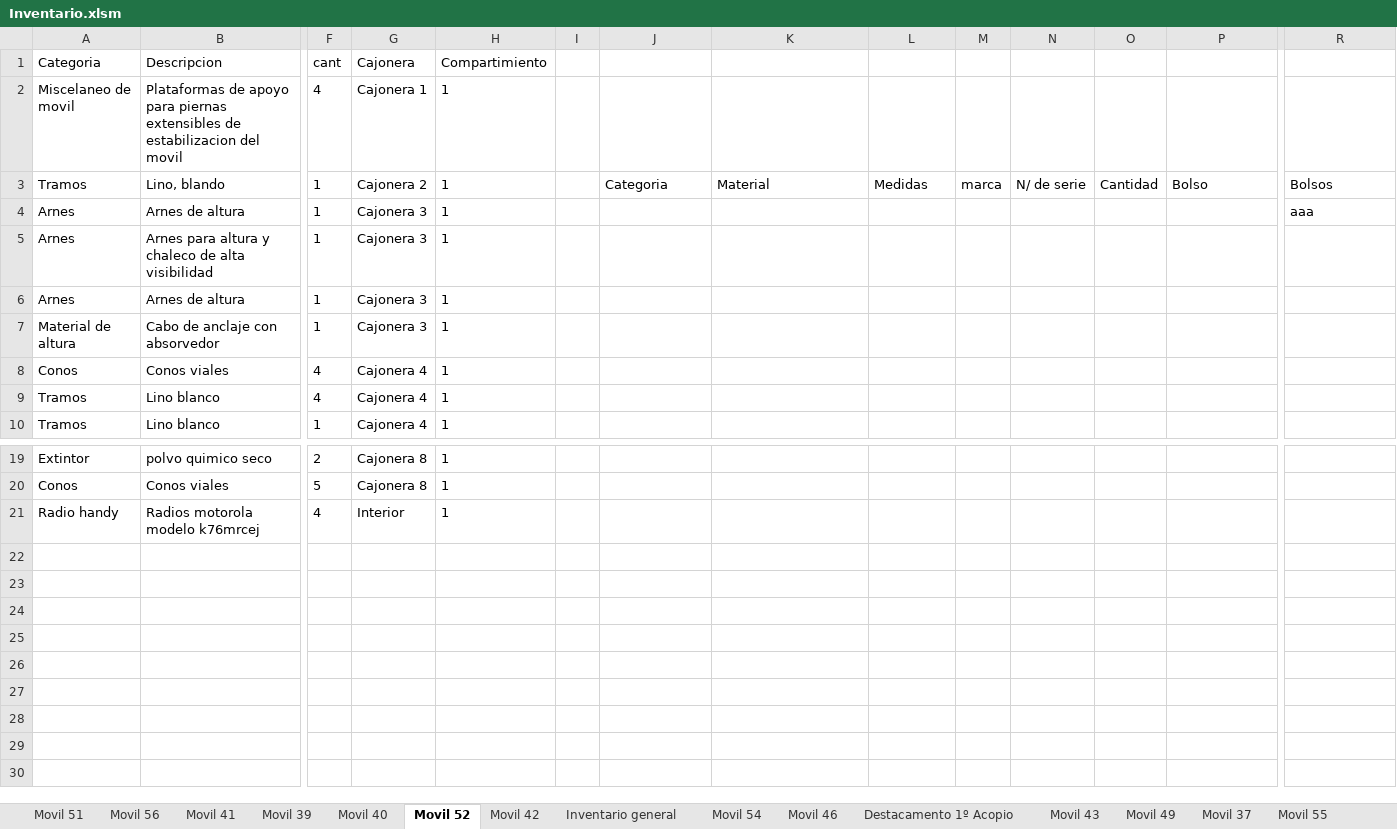
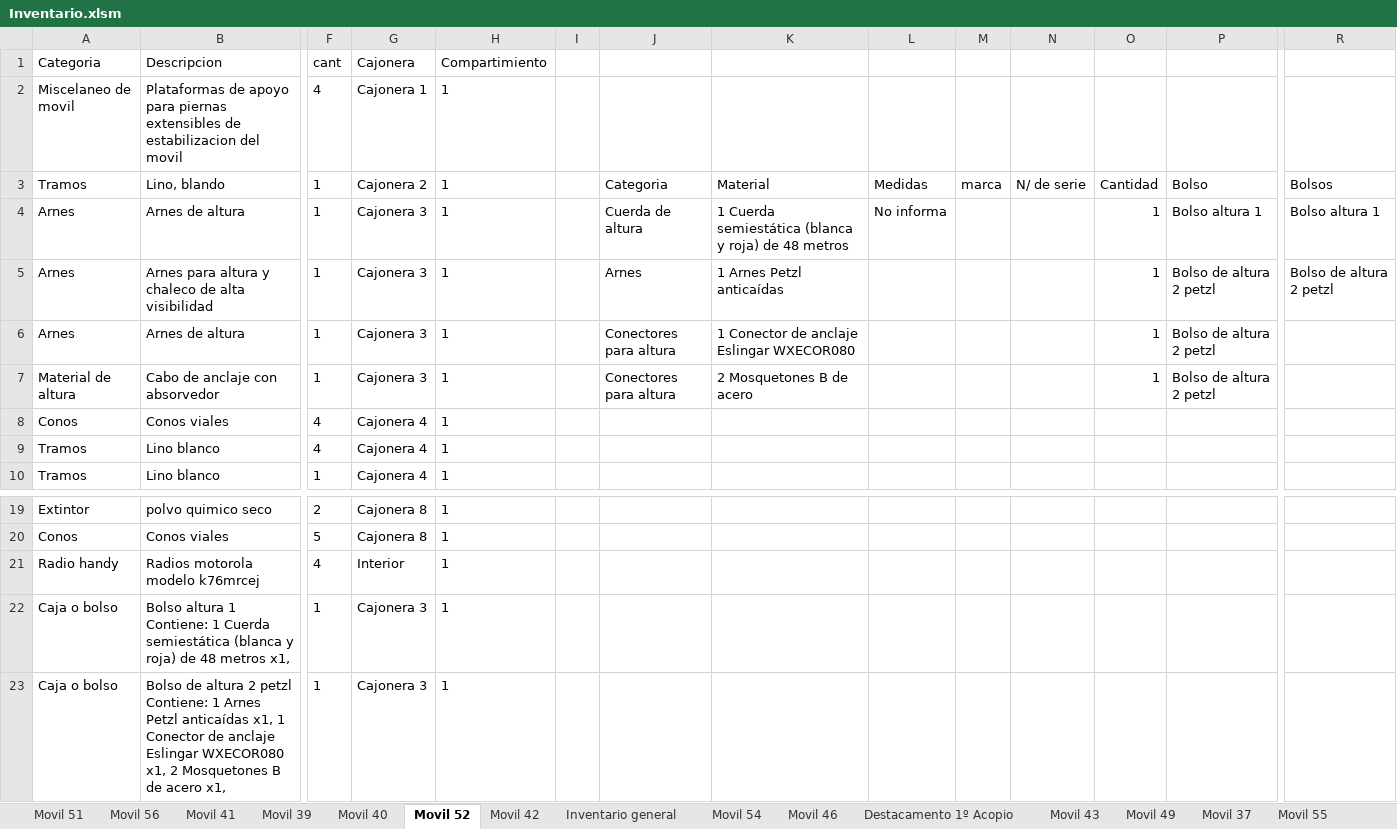
Before and after one commit to martov1/inventarioBros, an Excel workbook: Inventario.xlsm, sheet Movil 52, drawn as a sheet; only a part is shown, gaps mark what is left out; values as stored, in another font and other column widths than the file's, no borders; table styles not drawn; rows hold the shown columns only; the diff names each change by its address in the sheet, - before the commit and + after, or states it on an @@ line.

Commit message:
Se sube inventario altura movil 52

```diff
--- a/Inventario.xlsm (sheet Movil 52)
+++ b/Inventario.xlsm (sheet Movil 52)
-J4: (empty)
+J4: Cuerda de altura
-K4: (empty)
+K4: 1 Cuerda semiestática (blanca y roja) de 48 metros
-L4: (empty)
+L4: No informa
-O4:O7: (empty)
+O4:O7: 1
-P4: (empty)
+P4: Bolso altura 1
-R4: aaa
+R4: Bolso altura 1
-J5: (empty)
+J5: Arnes
-K5: (empty)
+K5: 1 Arnes Petzl anticaídas
-P5:P7: (empty)
+P5:P7: Bolso de altura 2 petzl
-R5: (empty)
+R5: Bolso de altura 2 petzl
-J6:J7: (empty)
+J6:J7: Conectores para altura
-K6: (empty)
+K6: 1 Conector de anclaje Eslingar WXECOR080
-K7: (empty)
+K7: 2 Mosquetones B de acero
+row 22: Caja o bolso | Bolso altura 1 Contiene: 1 Cuerda semiestática (blanca y roja) de 48 metros x1, | 1 | Cajonera 3 | 1
+row 23: Caja o bolso | Bolso de altura 2 petzl Contiene: 1 Arnes Petzl anticaídas x1, 1 Conector de anclaje Eslingar WXECOR080 x1, 2 Mosquetones B de acero x1, | 1 | Cajonera 3 | 1
```
